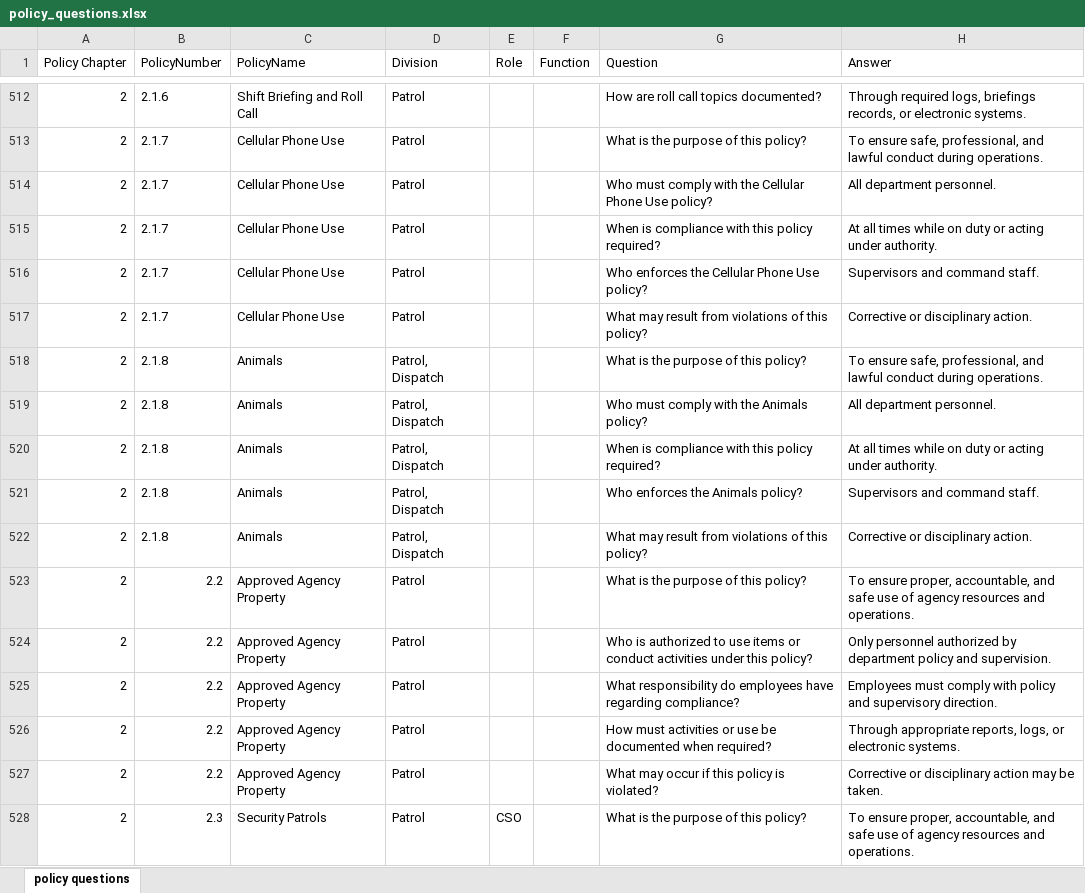
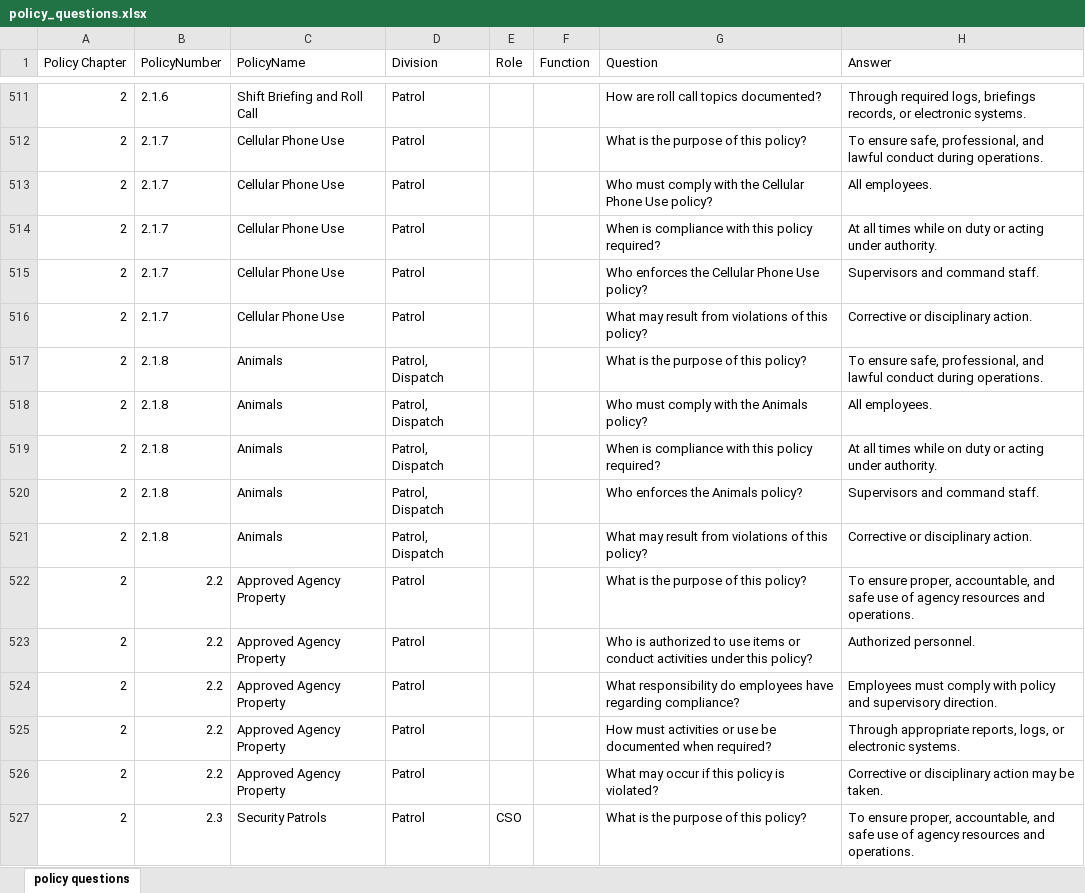
Before and after one commit to JWilliams-876/polic_questions_streamlit, an Excel workbook: data/policy_questions.xlsx, sheet policy questions, drawn as a sheet; only a part is shown, gaps mark what is left out; values as stored, in another font and other column widths than the file's, no cell formats; table styles not drawn; addresses are those after the commit; the diff covers the shown part only; the diff names each change by its address in the sheet, - before the commit and + after, or states it on an @@ line.

```diff
--- a/data/policy_questions.xlsx (sheet policy questions)
+++ b/data/policy_questions.xlsx (sheet policy questions)
-H513 (Answer): All department personnel.
+H513 (Answer): All employees.
-H518 (Answer): All department personnel.
+H518 (Answer): All employees.
-H523 (Answer): Only personnel authorized by department policy and supervision.
+H523 (Answer): Authorized personnel.
```
Also changed, not shown: 1 removed row and 89 edited cells elsewhere in this sheet, cell formats.
